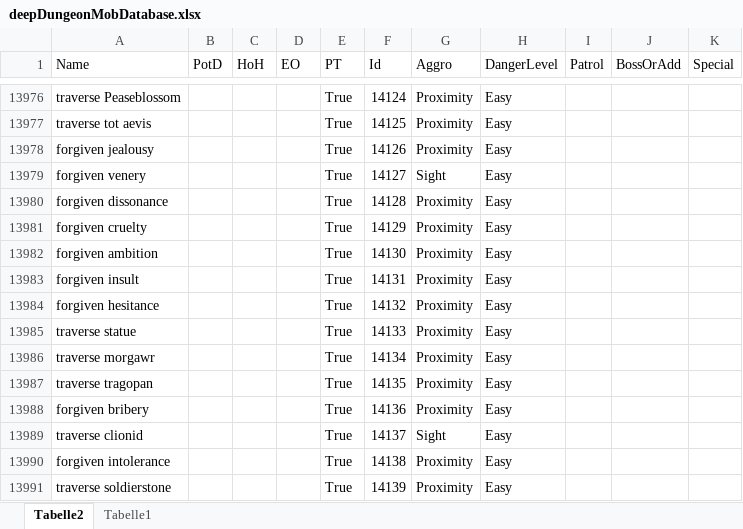
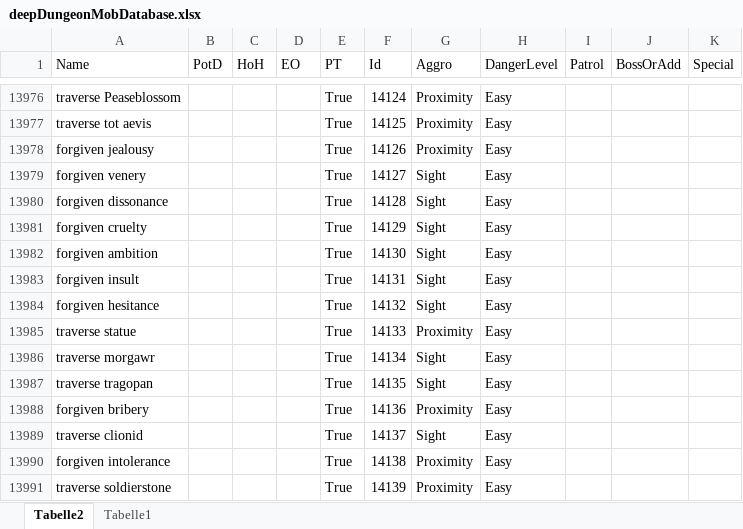
Before and after one commit to Jukkales/NecroLens, an Excel workbook: NecroLensDataTools/Data/deepDungeonMobDatabase.xlsx, sheet Tabelle2, drawn as a sheet; only a part is shown, gaps mark what is left out; values as stored, in another font and other column widths than the file's, no borders; table styles not drawn; the diff names each change by its address in the sheet, - before the commit and + after, or states it on an @@ line.

```diff
--- a/NecroLensDataTools/Data/deepDungeonMobDatabase.xlsx (sheet Tabelle2)
+++ b/NecroLensDataTools/Data/deepDungeonMobDatabase.xlsx (sheet Tabelle2)
-G13980:G13984 (Aggro): Proximity
+G13980:G13984 (Aggro): Sight
-G13986:G13987 (Aggro): Proximity
+G13986:G13987 (Aggro): Sight
```
Also changed, not shown: 2 other files.
